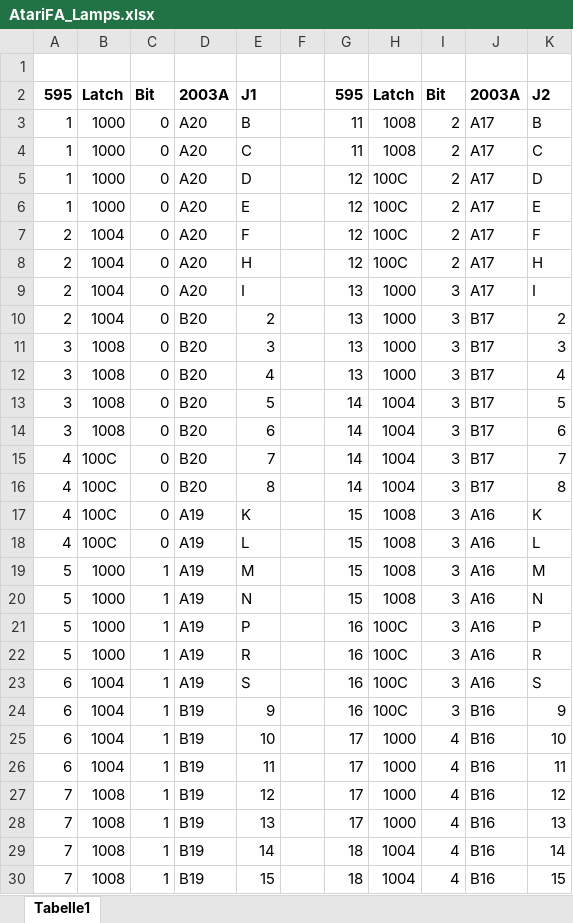
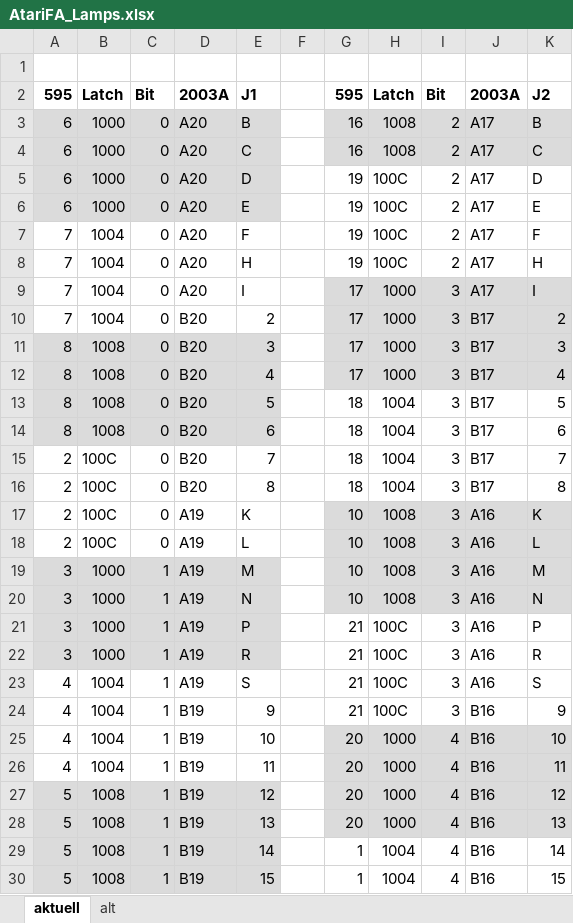
Before and after one commit to bontango/AtariFA, an Excel workbook: doc/AtariFA_Lamps.xlsx, sheet aktuell, drawn as a sheet; only a part is shown; values as stored, in another font and other column widths than the file's, no borders; the diff covers the shown part only; the diff names each change by its address in the sheet, - before the commit and + after, or states it on an @@ line.

```diff
--- a/doc/AtariFA_Lamps.xlsx (sheet aktuell)
+++ b/doc/AtariFA_Lamps.xlsx (sheet aktuell)
-sheet tab: Tabelle1
+sheet tab: aktuell
+sheet tab: alt
-A3:A6: 1
+A3:A6: 6
-A3:E6 fill: none
+A3:E6 fill: #DBDBDB
-G3:G4: 11
+G3:G4: 16
-G3:K4 fill: none
+G3:K4 fill: #DBDBDB
-G5:G8: 12
+G5:G8: 19
-A7:A10: 2
+A7:A10: 7
-G9:G12: 13
+G9:G12: 17
-G9:K12 fill: none
+G9:K12 fill: #DBDBDB
-A11:A14: 3
+A11:A14: 8
-A11:E14 fill: none
+A11:E14 fill: #DBDBDB
-G13:G16: 14
+G13:G16: 18
-A15:A18: 4
+A15:A18: 2
-G17:G20: 15
+G17:G20: 10
-G17:K20 fill: none
+G17:K20 fill: #DBDBDB
-A19:A22: 5
+A19:A22: 3
-A19:E22 fill: none
+A19:E22 fill: #DBDBDB
-G21:G24: 16
+G21:G24: 21
-A23:A26: 6
+A23:A26: 4
-G25:G28: 17
+G25:G28: 20
-G25:K28 fill: none
+G25:K28 fill: #DBDBDB
-A27:A30: 7
+A27:A30: 5
-A27:E30 fill: none
+A27:E30 fill: #DBDBDB
-G29:G30: 18
+G29:G30: 1
```
Also changed, not shown: 28 edited cells and cell formats elsewhere in this sheet, 3 other files.
